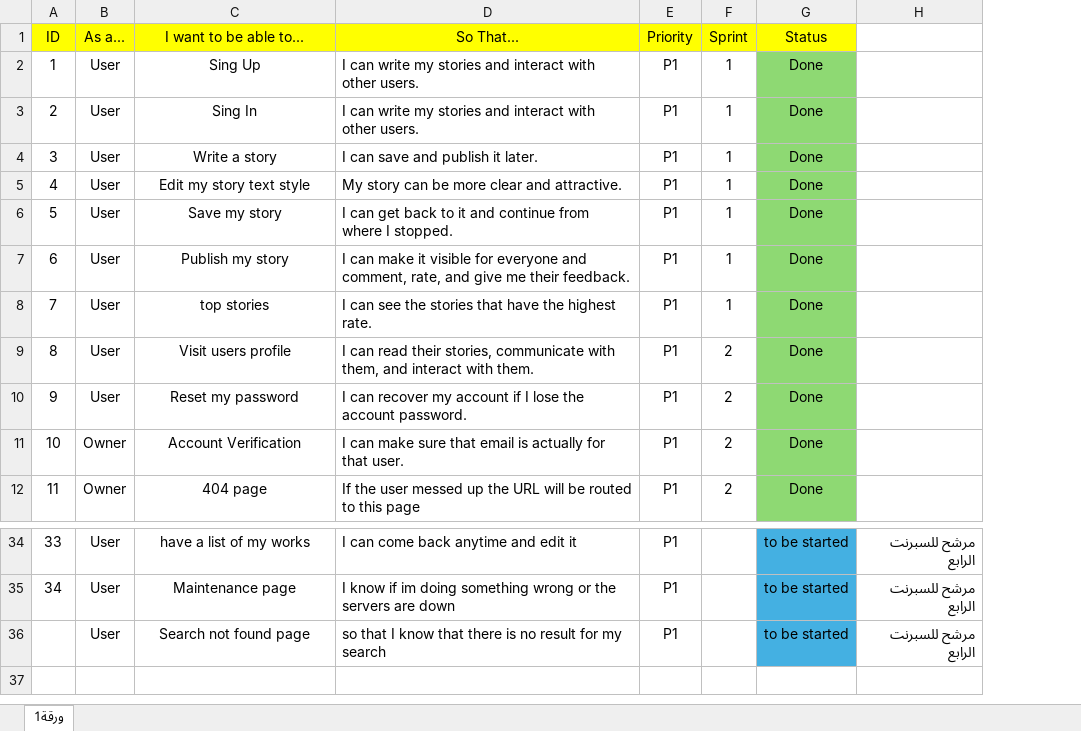
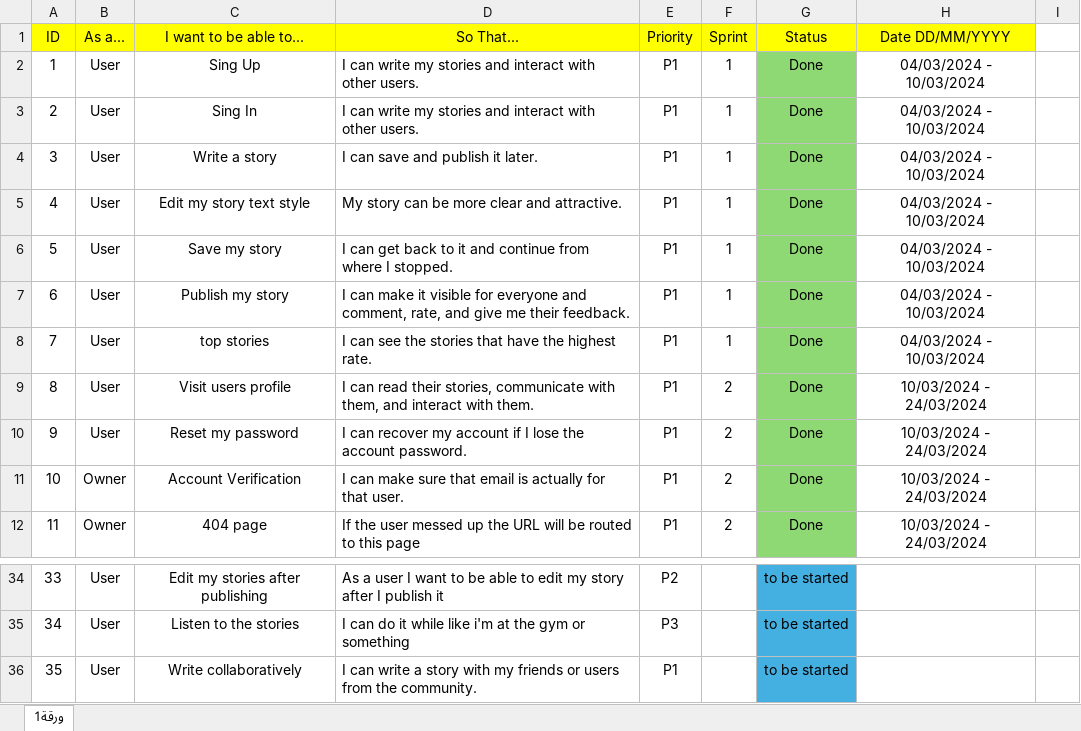
Before and after one commit to OmarAnKh/Scriptoria, an Excel workbook: Scriptoria project information/scriptoria backlog.xlsx, sheet ورقة1, drawn as a sheet; only a part is shown, gaps mark what is left out; values as stored, in another font and other column widths than the file's, no borders; removed rows and columns are numbered as before the commit, all else as after; the diff covers the shown part only; the diff names each change by its address in the sheet, - before the commit and + after, or states it on an @@ line.

```diff
--- a/Scriptoria project information/scriptoria backlog.xlsx (sheet ورقة1)
+++ b/Scriptoria project information/scriptoria backlog.xlsx (sheet ورقة1)
-column H, rows 34-36: all مرشح للسبرنت الرابع
+column H (Date DD/MM/YYYY), rows 2-12: 04/03/2024 - 10/03/2024 | 04/03/2024 - 10/03/2024 | 04/03/2024 - 10/03/2024 | 04/03/2024 - 10/03/2024 | 04/03/2024 - 10/03/2024 | 04/03/2024 - 10/03/2024 | 04/03/2024 - 10/03/2024 | 10/03/2024 - 24/03/2024 | 10/03/2024 - 24/03/2024 | 10/03/2024 - 24/03/2024 | 10/03/2024 - 24/03/2024
+column I, empty
-C34 (I want to be able to...): have a list of my works
+C34 (I want to be able to...): Edit my stories after publishing
-D34 (So That...): I can come back anytime and edit it
+D34 (So That...): As a user I want to be able to edit my story after I publish it
-E34 (Priority): P1
+E34 (Priority): P2
-C35 (I want to be able to...): Maintenance page
+C35 (I want to be able to...): Listen to the stories
-D35 (So That...): I know if im doing something wrong or the servers are down
+D35 (So That...): I can do it while like i'm at the gym or something
-E35 (Priority): P1
+E35 (Priority): P3
-A36 (ID): (empty)
+A36 (ID): 35
-C36 (I want to be able to...): Search not found page
+C36 (I want to be able to...): Write collaboratively
-D36 (So That...): so that I know that there is no result for my search
+D36 (So That...): I can write a story with my friends or users from the community.
```
Also changed, not shown: 73 edited cells and cell formats elsewhere in this sheet, 37 other files.
